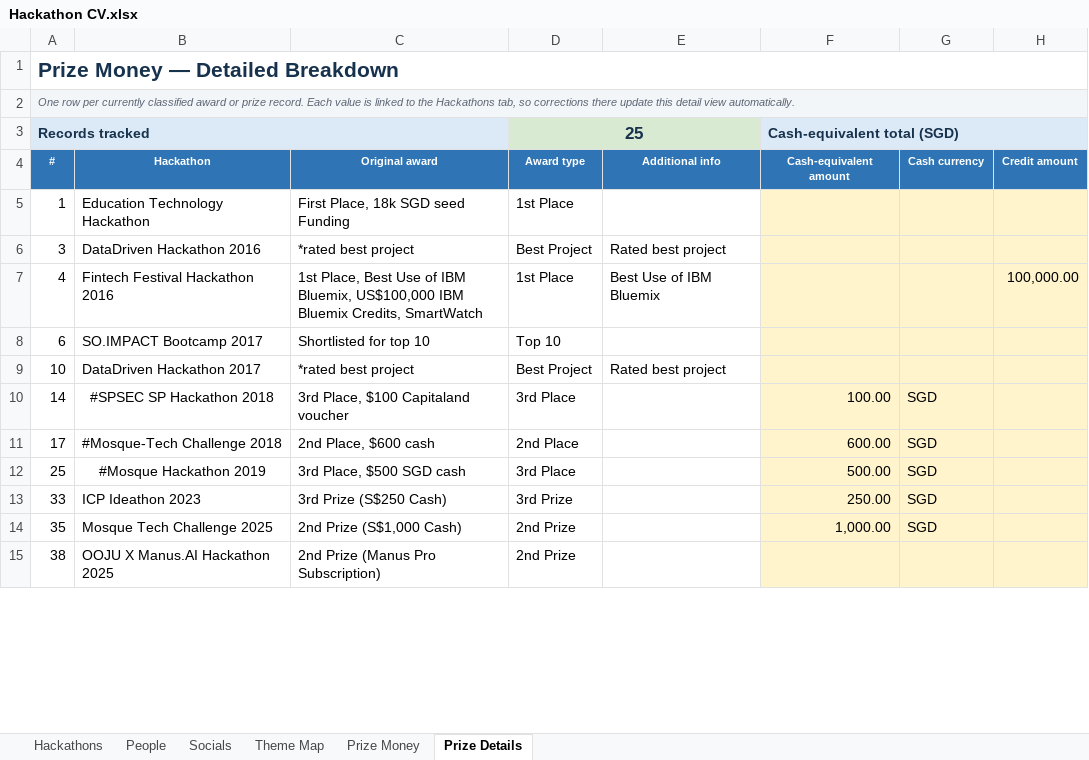
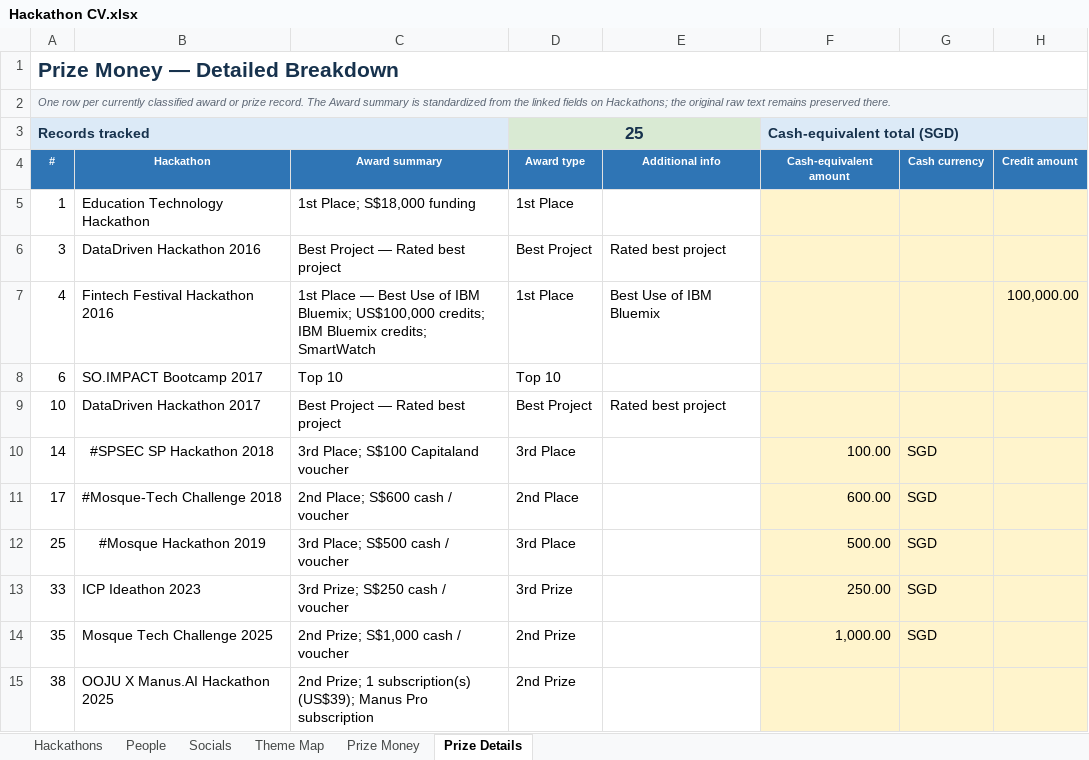
Before and after one commit to sayyidkhan/the100hackathoner, an Excel workbook: data/Hackathon CV.xlsx, sheet Prize Details, drawn as a sheet; only a part is shown; values as stored, in another font and other column widths than the file's, no borders; table styles not drawn; the diff covers the shown part only; the diff names each change by its address in the sheet, - before the commit and + after, or states it on an @@ line.

Commit message:
Standardize award summaries in prize details

```diff
--- a/data/Hackathon CV.xlsx (sheet Prize Details)
+++ b/data/Hackathon CV.xlsx (sheet Prize Details)
-A2: …prize record. Each value is linked to the Hackathons tab, so corrections there update this detail view automatically.
+A2: …prize record. The Award summary is standardized from the linked fields on Hackathons; the original raw text remains preserved there.
-C4: Original award
+C4: Award summary
-C5: First Place, 18k SGD seed Funding
+C5: 1st Place; S$18,000 funding
-C6: *rated best project
+C6: Best Project — Rated best project
-C7: 1st Place, Best Use of IBM Bluemix, US$100,000 IBM Bluemix Credits, SmartWatch
+C7: 1st Place — Best Use of IBM Bluemix; US$100,000 credits; IBM Bluemix credits; SmartWatch
-C8: Shortlisted for top 10
+C8: Top 10
-C9: *rated best project
+C9: Best Project — Rated best project
-C10: 3rd Place, $100 Capitaland voucher
+C10: 3rd Place; S$100 Capitaland voucher
-C11: 2nd Place, $600 cash
+C11: 2nd Place; S$600 cash / voucher
-C12: 3rd Place, $500 SGD cash
+C12: 3rd Place; S$500 cash / voucher
-C13: 3rd Prize (S$250 Cash)
+C13: 3rd Prize; S$250 cash / voucher
-C14: 2nd Prize (S$1,000 Cash)
+C14: 2nd Prize; S$1,000 cash / voucher
-C15: 2nd Prize (Manus Pro Subscription)
+C15: 2nd Prize; 1 subscription(s) (US$39); Manus Pro subscription
```
Also changed, not shown: 14 edited cells elsewhere in this sheet.
